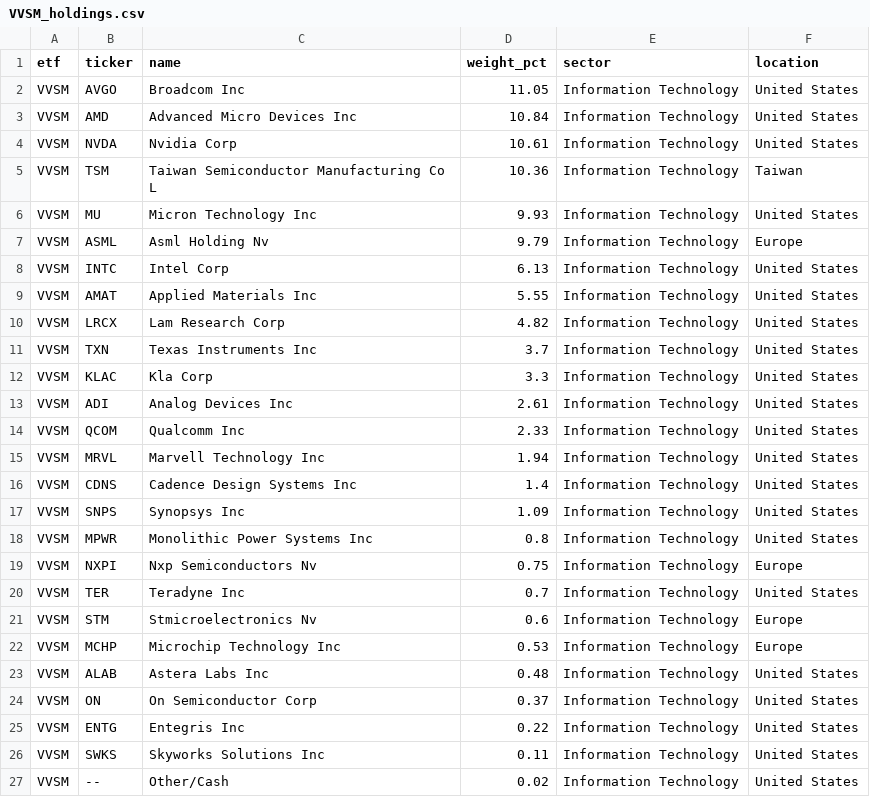
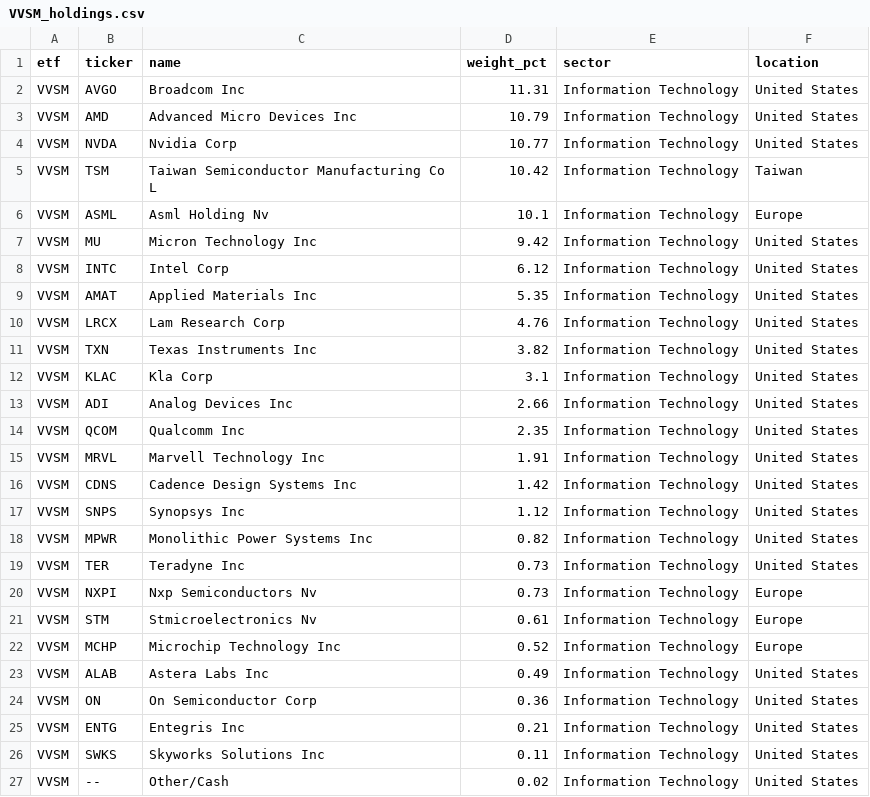
Before and after one commit to AndyOPDev/portfolio-tracker, a CSV file: data/holdings/VVSM_holdings.csv, drawn as a sheet.

```diff
--- a/data/holdings/VVSM_holdings.csv
+++ b/data/holdings/VVSM_holdings.csv
@@ -1,26 +1,26 @@
 etf,ticker,name,weight_pct,sector,location
-VVSM,AVGO,Broadcom Inc,11.05,Information Technology,United States
-VVSM,AMD,Advanced Micro Devices Inc,10.84,Information Technology,United States
-VVSM,NVDA,Nvidia Corp,10.61,Information Technology,United States
-VVSM,TSM,Taiwan Semiconductor Manufacturing Co L,10.36,Information Technology,Taiwan
-VVSM,MU,Micron Technology Inc,9.93,Information Technology,United States
-VVSM,ASML,Asml Holding Nv,9.79,Information Technology,Europe
-VVSM,INTC,Intel Corp,6.13,Information Technology,United States
-VVSM,AMAT,Applied Materials Inc,5.55,Information Technology,United States
-VVSM,LRCX,Lam Research Corp,4.82,Information Technology,United States
-VVSM,TXN,Texas Instruments Inc,3.7,Information Technology,United States
-VVSM,KLAC,Kla Corp,3.3,Information Technology,United States
-VVSM,ADI,Analog Devices Inc,2.61,Information Technology,United States
-VVSM,QCOM,Qualcomm Inc,2.33,Information Technology,United States
-VVSM,MRVL,Marvell Technology Inc,1.94,Information Technology,United States
-VVSM,CDNS,Cadence Design Systems Inc,1.4,Information Technology,United States
-VVSM,SNPS,Synopsys Inc,1.09,Information Technology,United States
-VVSM,MPWR,Monolithic Power Systems Inc,0.8,Information Technology,United States
-VVSM,NXPI,Nxp Semiconductors Nv,0.75,Information Technology,Europe
-VVSM,TER,Teradyne Inc,0.7,Information Technology,United States
-VVSM,STM,Stmicroelectronics Nv,0.6,Information Technology,Europe
-VVSM,MCHP,Microchip Technology Inc,0.53,Information Technology,Europe
-VVSM,ALAB,Astera Labs Inc,0.48,Information Technology,United States
-VVSM,ON,On Semiconductor Corp,0.37,Information Technology,United States
-VVSM,ENTG,Entegris Inc,0.22,Information Technology,United States
+VVSM,AVGO,Broadcom Inc,11.31,Information Technology,United States
+VVSM,AMD,Advanced Micro Devices Inc,10.79,Information Technology,United States
+VVSM,NVDA,Nvidia Corp,10.77,Information Technology,United States
+VVSM,TSM,Taiwan Semiconductor Manufacturing Co L,10.42,Information Technology,Taiwan
+VVSM,ASML,Asml Holding Nv,10.1,Information Technology,Europe
+VVSM,MU,Micron Technology Inc,9.42,Information Technology,United States
+VVSM,INTC,Intel Corp,6.12,Information Technology,United States
+VVSM,AMAT,Applied Materials Inc,5.35,Information Technology,United States
+VVSM,LRCX,Lam Research Corp,4.76,Information Technology,United States
+VVSM,TXN,Texas Instruments Inc,3.82,Information Technology,United States
+VVSM,KLAC,Kla Corp,3.1,Information Technology,United States
+VVSM,ADI,Analog Devices Inc,2.66,Information Technology,United States
+VVSM,QCOM,Qualcomm Inc,2.35,Information Technology,United States
+VVSM,MRVL,Marvell Technology Inc,1.91,Information Technology,United States
+VVSM,CDNS,Cadence Design Systems Inc,1.42,Information Technology,United States
+VVSM,SNPS,Synopsys Inc,1.12,Information Technology,United States
+VVSM,MPWR,Monolithic Power Systems Inc,0.82,Information Technology,United States
+VVSM,TER,Teradyne Inc,0.73,Information Technology,United States
+VVSM,NXPI,Nxp Semiconductors Nv,0.73,Information Technology,Europe
+VVSM,STM,Stmicroelectronics Nv,0.61,Information Technology,Europe
+VVSM,MCHP,Microchip Technology Inc,0.52,Information Technology,Europe
+VVSM,ALAB,Astera Labs Inc,0.49,Information Technology,United States
+VVSM,ON,On Semiconductor Corp,0.36,Information Technology,United States
+VVSM,ENTG,Entegris Inc,0.21,Information Technology,United States
 VVSM,SWKS,Skyworks Solutions Inc,0.11,Information Technology,United States
```
Also changed, not shown: data/holdings/EMRG_holdings.csv, data/holdings/XNAS_holdings.csv, 4 other files.
